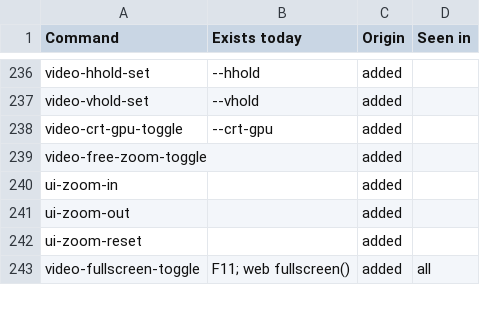
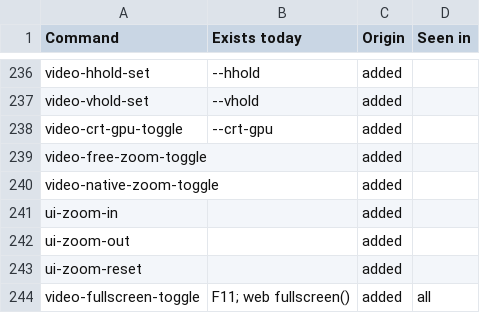
Before and after one commit to rgiot/bemu, a CSV file: doc/menu-ui-origins.csv, drawn as a sheet; only a part is shown, gaps mark what is left out.

```diff
--- a/doc/menu-ui-origins.csv
+++ b/doc/menu-ui-origins.csv
@@ -239,2 +239,3 @@ video-crt-gpu-toggle,--crt-gpu,added,
 video-free-zoom-toggle,,added,
+video-native-zoom-toggle,,added,
 ui-zoom-in,,added,
```
Also changed, not shown: doc/menu-ui.csv, 12 other files.
